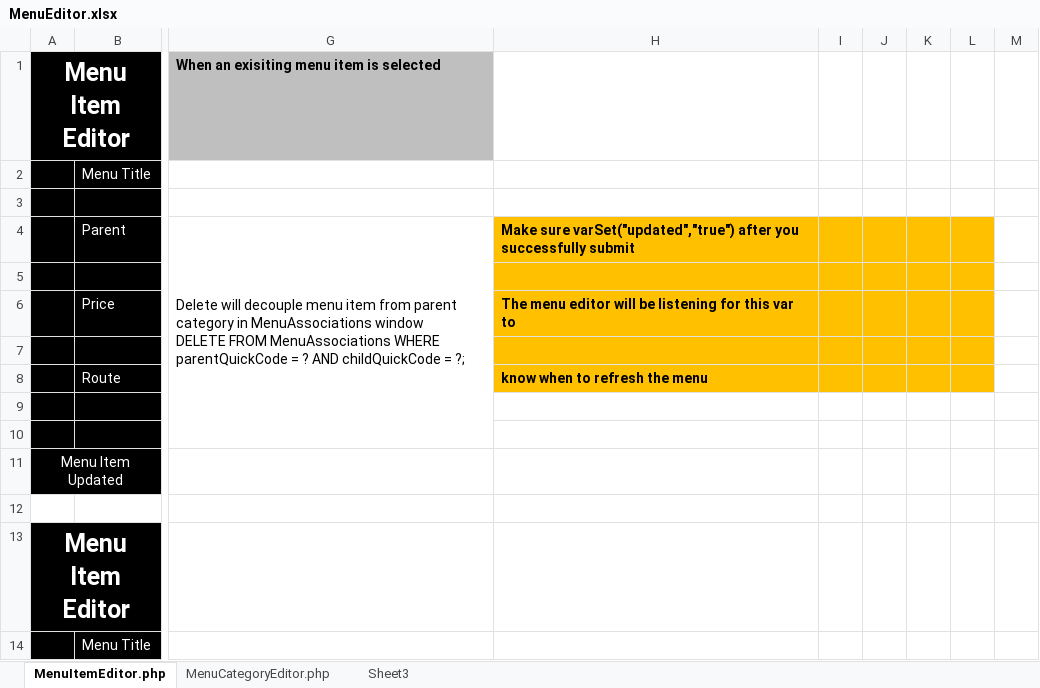
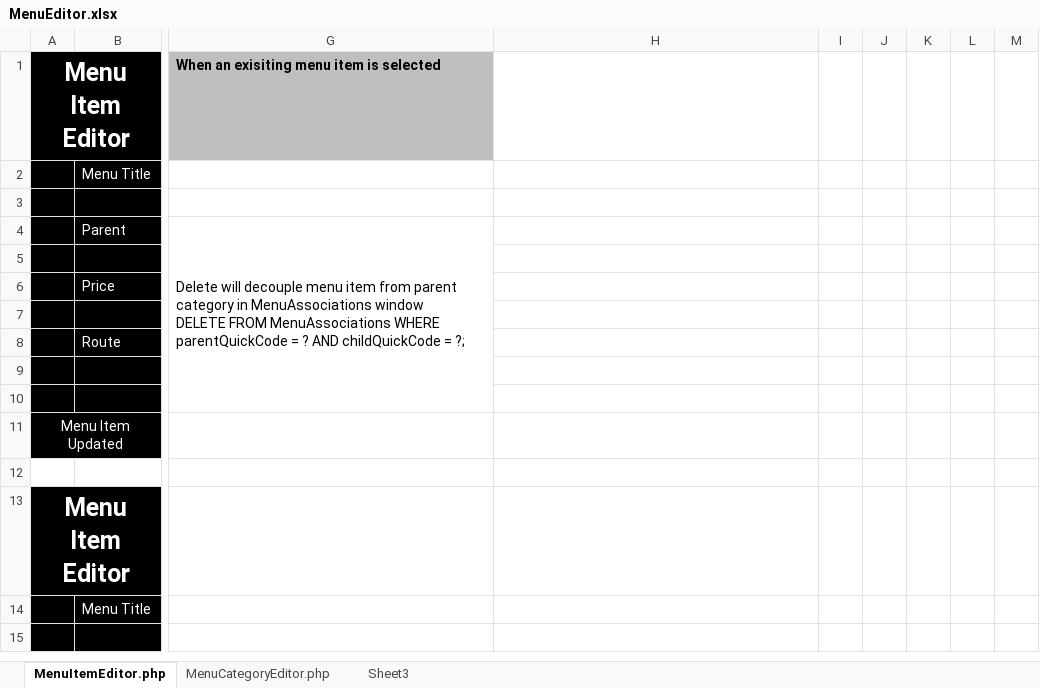
Before and after one commit to BrokenTek/CentRes, an Excel workbook: Documentation/MenuEditor.xlsx, sheet MenuItemEditor.php, drawn as a sheet; only a part is shown, gaps mark what is left out; the shorter side is filled out with more unchanged rows; values as stored, in another font and other column widths than the file's, no borders; charts and pictures not drawn; the diff names each change by its address in the sheet, - before the commit and + after, or states it on an @@ line.

Commit message:
Updates DB to handle deleting menu objects (categories, items, and mods)
Also updates Menu Editor documentation to remove "varSet" criteria on right side of sheets

```diff
--- a/Documentation/MenuEditor.xlsx (sheet MenuItemEditor.php)
+++ b/Documentation/MenuEditor.xlsx (sheet MenuItemEditor.php)
-H4: Make sure varSet("updated","true") after you successfully submit
+H4: (empty)
-H4:L8 fill: #FFC000
+H4:L8 fill: none
-H6: The menu editor will be listening for this var to
+H6: (empty)
-H8: know when to refresh the menu
+H8: (empty)
```
Also changed, not shown: sheet MenuCategoryEditor.php, 1 other file.
